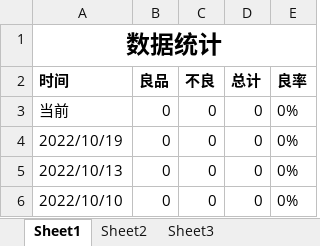
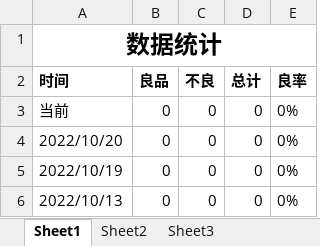
Before and after one commit to BingGitCn/VisionProject, an Excel workbook: Build/Statistics.xlsx, sheet Sheet1, drawn as a sheet; only a part is shown; the shorter side is filled out with more unchanged rows; values as stored, in another font and other column widths than the file's, no borders; the diff names each change by its address in the sheet, - before the commit and + after, or states it on an @@ line.

```diff
--- a/Build/Statistics.xlsx (sheet Sheet1)
+++ b/Build/Statistics.xlsx (sheet Sheet1)
+row 4: 2022/10/20 | 0 | 0 | 0 | 0%
```
Also changed, not shown: Build/plot.xlsx, 15 other files.
